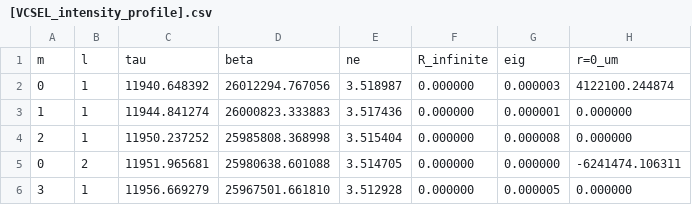
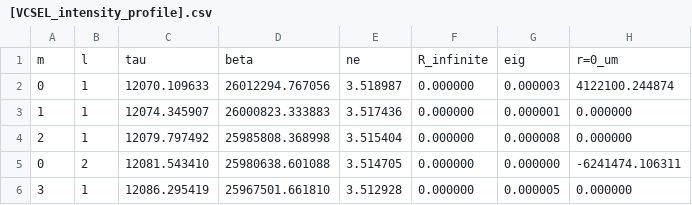
Before and after one commit to fumikme/BW_plus, a CSV file: BW_plus/[VCSEL_intensity_profile].csv, drawn as a sheet; only a part is shown; the diff names each change by its address in the sheet, - before the commit and + after, or states it on an @@ line.

```diff
--- a/BW_plus/[VCSEL_intensity_profile].csv
+++ b/BW_plus/[VCSEL_intensity_profile].csv
-C2: 11940.648392
+C2: 12070.109633
-C3: 11944.841274
+C3: 12074.345907
-C4: 11950.237252
+C4: 12079.797492
-C5: 11951.965681
+C5: 12081.543410
-C6: 11956.669279
+C6: 12086.295419
```
Also changed, not shown: BW_plus/FILE_for_IO/FEM_profile.csv, BW_plus/FILE_for_IO/FEM_result_vcsel.csv, 19 other files.
